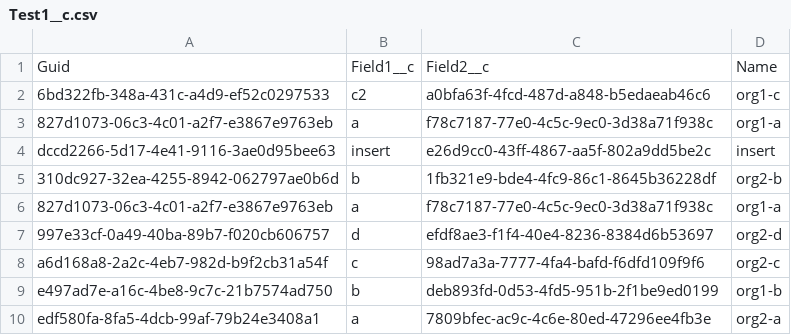
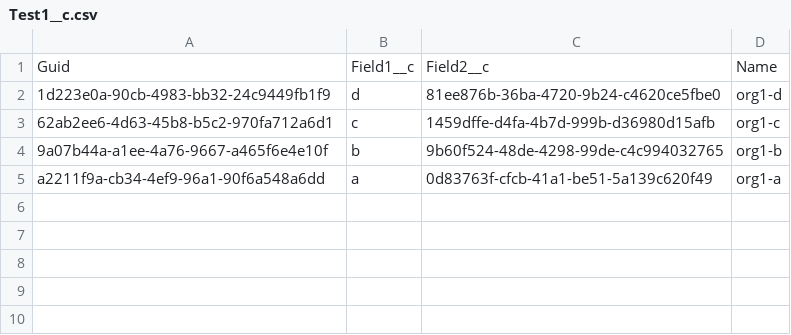
Before and after one commit to wclapier/release-test, a CSV file: Test1__c.csv, drawn as a sheet.

Commit message:
Saved data from the control instance into the repository master branch

```diff
--- a/Test1__c.csv
+++ b/Test1__c.csv
@@ -1,10 +1,5 @@
 "Guid","Field1__c","Field2__c","Name"
-6bd322fb-348a-431c-a4d9-ef52c0297533,c2,a0bfa63f-4fcd-487d-a848-b5edaeab46c6,org1-c
-827d1073-06c3-4c01-a2f7-e3867e9763eb,a,f78c7187-77e0-4c5c-9ec0-3d38a71f938c,org1-a
-dccd2266-5d17-4e41-9116-3ae0d95bee63,insert,e26d9cc0-43ff-4867-aa5f-802a9dd5be2c,insert
-310dc927-32ea-4255-8942-062797ae0b6d,b,1fb321e9-bde4-4fc9-86c1-8645b36228df,org2-b
-827d1073-06c3-4c01-a2f7-e3867e9763eb,a,f78c7187-77e0-4c5c-9ec0-3d38a71f938c,org1-a
-997e33cf-0a49-40ba-89b7-f020cb606757,d,efdf8ae3-f1f4-40e4-8236-8384d6b53697,org2-d
-a6d168a8-2a2c-4eb7-982d-b9f2cb31a54f,c,98ad7a3a-7777-4fa4-bafd-f6dfd109f9f6,org2-c
-e497ad7e-a16c-4be8-9c7c-21b7574ad750,b,deb893fd-0d53-4fd5-951b-2f1be9ed0199,org1-b
-edf580fa-8fa5-4dcb-99af-79b24e3408a1,a,7809bfec-ac9c-4c6e-80ed-47296ee4fb3e,org2-a
+1d223e0a-90cb-4983-bb32-24c9449fb1f9,d,81ee876b-36ba-4720-9b24-c4620ce5fbe0,org1-d
+62ab2ee6-4d63-45b8-b5c2-970fa712a6d1,c,1459dffe-d4fa-4b7d-999b-d36980d15afb,org1-c
+9a07b44a-a1ee-4a76-9667-a465f6e4e10f,b,9b60f524-48de-4298-99de-c4c994032765,org1-b
+a2211f9a-cb34-4ef9-96a1-90f6a548a6dd,a,0d83763f-cfcb-41a1-be51-5a139c620f49,org1-a
```
Also changed, not shown: Test2__c.csv, Test4__c.csv, 1 other file.
